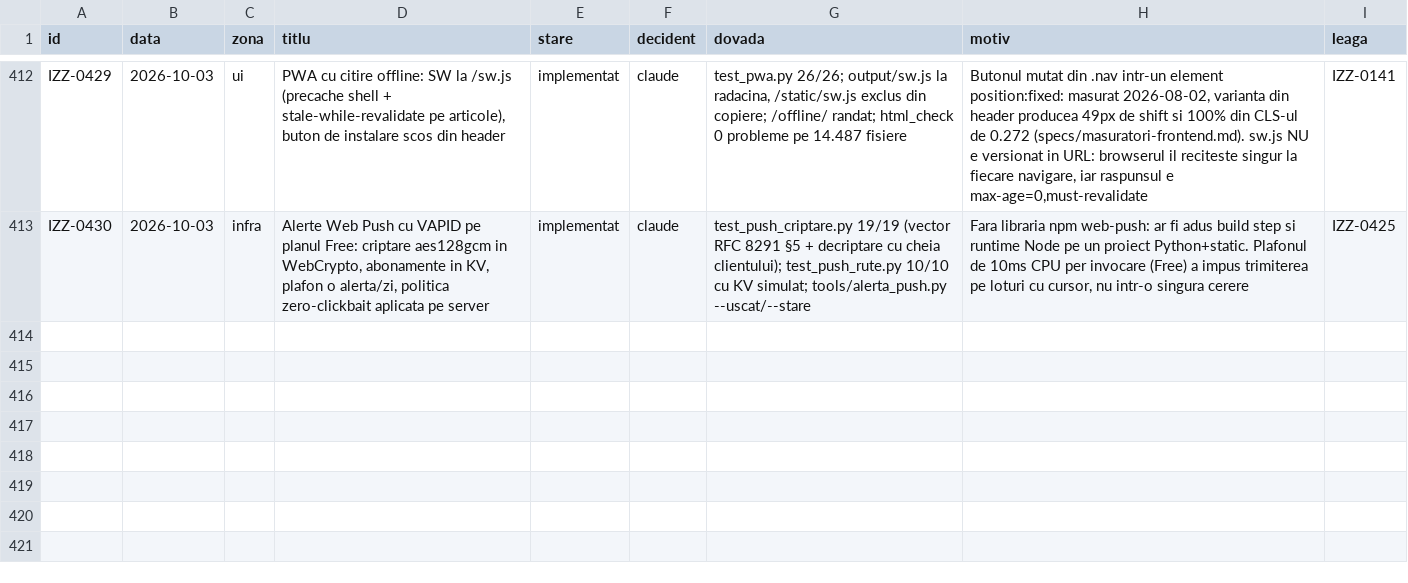
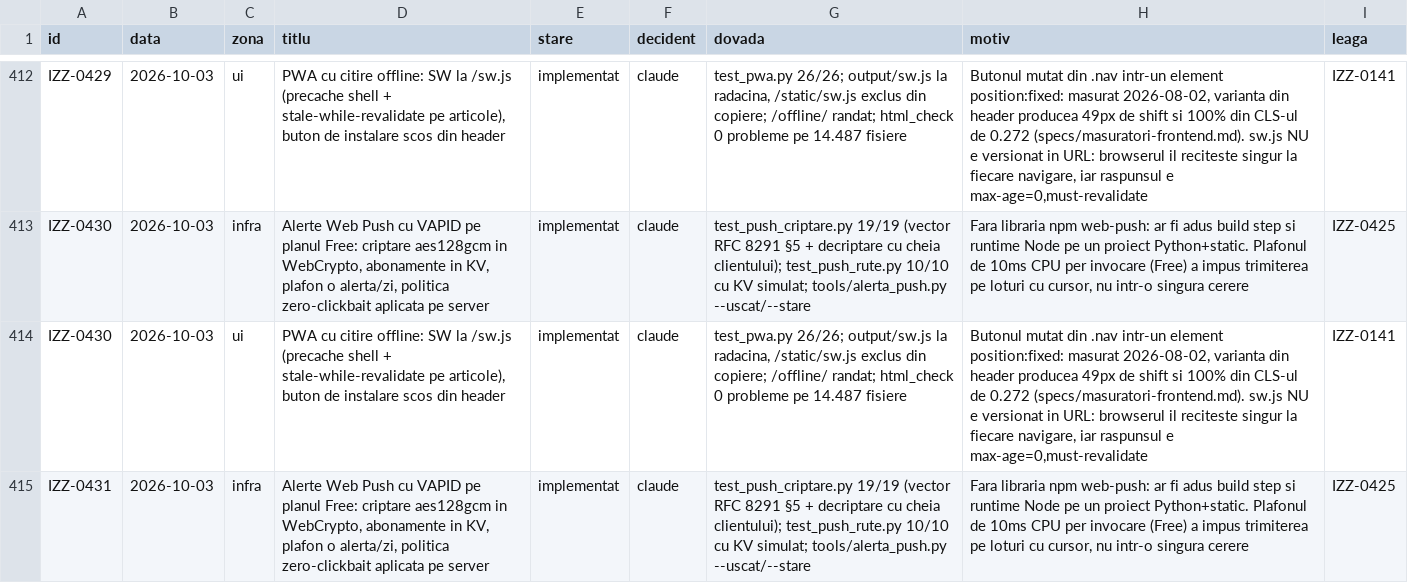
Before and after one commit to Ramanul/izz-ro, a TSV file: specs/registru.tsv, drawn as a sheet; only a part is shown, gaps mark what is left out; the diff names each change by its address in the sheet, - before the commit and + after, or states it on an @@ line.

```diff
--- a/specs/registru.tsv
+++ b/specs/registru.tsv
+row 414: IZZ-0430 | 2026-10-03 | ui | PWA cu citire offline: SW la /sw.js (precache shell + stale-while-revalidate pe articole), buton de instalare scos din header | implementat | claude | test_pwa.py 26/26; output/sw.js la radacina, /static/sw.js exclus din copiere; /offline/ randat; html_check 0 probleme pe 14.487 fisiere | Butonul mutat din .nav intr-un element position:fixed: masurat 2026-08-02, varianta din header producea 49px de shift si 100% din CLS-ul de 0.272 (specs/masuratori-frontend.md). sw.js NU e versionat in URL: browserul il reciteste singur la fiecare navigare, iar raspunsul e max-age=0,must-revalidate | IZZ-0141
+row 415: IZZ-0431 | 2026-10-03 | infra | Alerte Web Push cu VAPID pe planul Free: criptare aes128gcm in WebCrypto, abonamente in KV, plafon o alerta/zi, politica zero-clickbait aplicata pe server | implementat | claude | test_push_criptare.py 19/19 (vector RFC 8291 §5 + decriptare cu cheia clientului); test_push_rute.py 10/10 cu KV simulat; tools/alerta_push.py --uscat/--stare | Fara libraria npm web-push: ar fi adus build step si runtime Node pe un proiect Python+static. Plafonul de 10ms CPU per invocare (Free) a impus trimiterea pe loturi cu cursor, nu intr-o singura cerere | IZZ-0425
```
Also changed, not shown: 3 other files.
